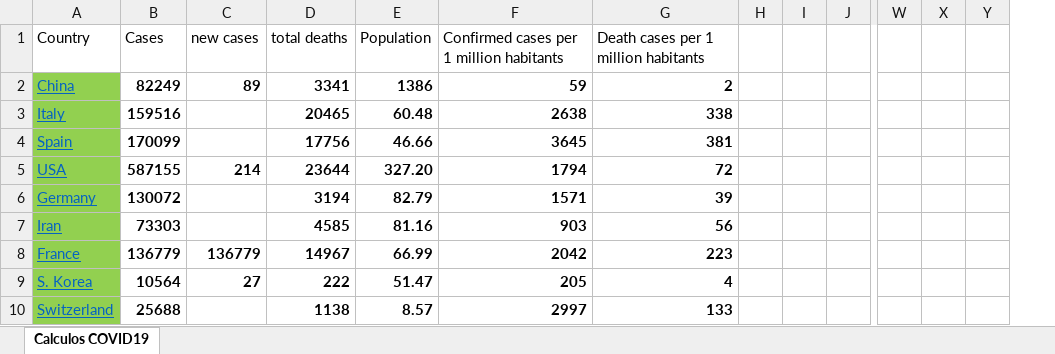
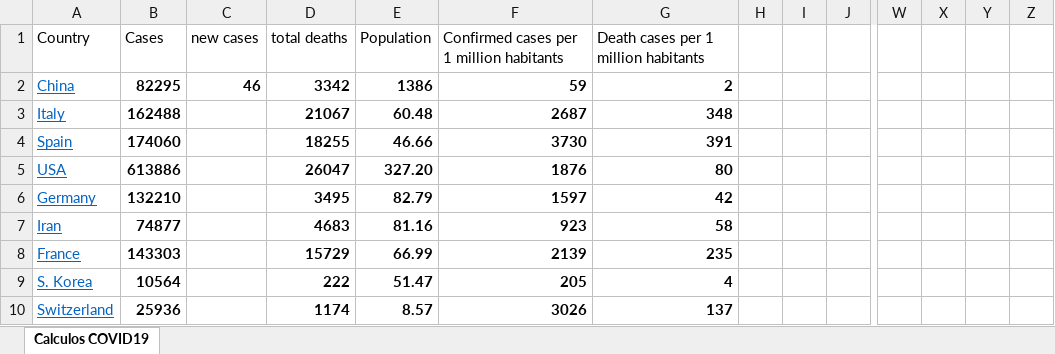
Before and after one commit to rafarams/COVID19, an Excel workbook: COVID19 calculos.xlsx, sheet Calculos COVID19, drawn as a sheet; only a part is shown, gaps mark what is left out; values as stored, in another font and other column widths than the file's, no borders; charts and pictures not drawn; removed rows and columns are numbered as before the commit, all else as after; rows hold the shown columns only; the diff covers the shown part only; the diff names each change by its address in the sheet, - before the commit and + after, or states it on an @@ line.

Commit message:
Upgrade 14 April

```diff
--- a/COVID19 calculos.xlsx (sheet Calculos COVID19)
+++ b/COVID19 calculos.xlsx (sheet Calculos COVID19)
+column Z, empty
-A2:A4 fill: #92D050
+A2:A4 fill: none
-B2: 82249
+B2: 82295
-C2: 89
+C2: 46
-D2: 3341
+D2: 3342
-B3: 159516
+B3: 162488
-D3: 20465
+D3: 21067
-F3: 2638
+F3: 2687
-G3: 338
+G3: 348
-B4: 170099
+B4: 174060
-D4: 17756
+D4: 18255
-F4: 3645
+F4: 3730
-G4: 381
+G4: 391
-row 5: USA | 587155 | 214 | 23644 | 327.20 | 1794 | 72
+row 5: USA | 613886 |  | 26047 | 327.20 | 1876 | 80
-A6:A7 fill: #92D050
+A6:A7 fill: none
-B6: 130072
+B6: 132210
-D6: 3194
+D6: 3495
-F6: 1571
+F6: 1597
-G6: 39
+G6: 42
-B7: 73303
+B7: 74877
-D7: 4585
+D7: 4683
-F7: 903
+F7: 923
-G7: 56
+G7: 58
-row 8: France | 136779 | 136779 | 14967 | 66.99 | 2042 | 223
+row 8: France | 143303 |  | 15729 | 66.99 | 2139 | 235
-A9:A10 fill: #92D050
+A9:A10 fill: none
-C9: 27
+C9: (empty)
-B10: 25688
+B10: 25936
-D10: 1138
+D10: 1174
-F10: 2997
+F10: 3026
-G10: 133
+G10: 137
```
Also changed, not shown: 2 added rows, 2 removed rows, 35 moved rows, 32 edited cells and cell formats elsewhere in this sheet, charts or pictures.
